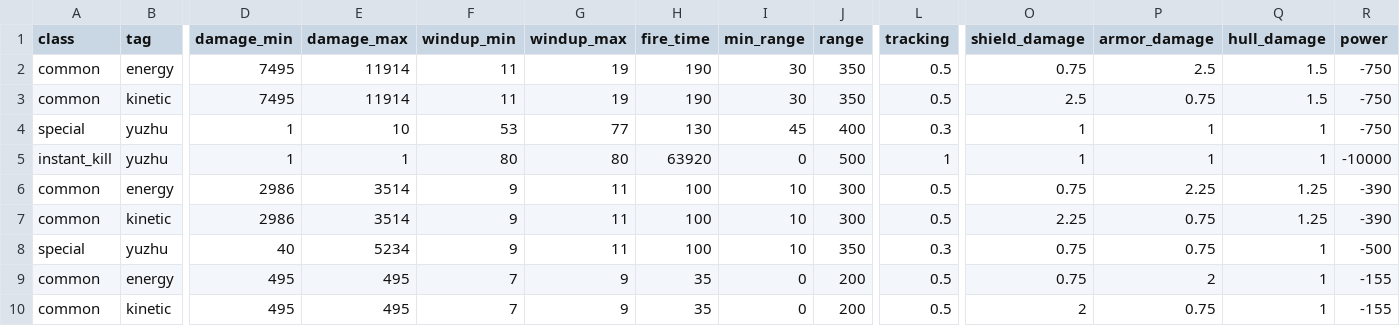
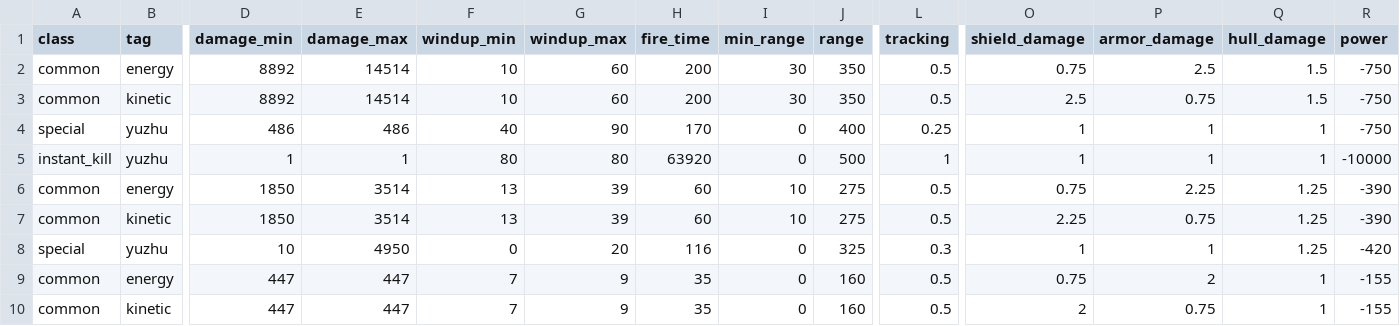
Before and after one commit to touhou-gulaxy/touhou4, a CSV file: utils/components_attributes.csv, drawn as a sheet; only a part is shown, gaps mark what is left out; the diff covers the shown part only; the diff names each change by its address in the sheet, - before the commit and + after, or states it on an @@ line.

```diff
--- a/utils/components_attributes.csv
+++ b/utils/components_attributes.csv
-D2:D3 (damage_min): 7495
+D2:D3 (damage_min): 8892
-E2:E3 (damage_max): 11914
+E2:E3 (damage_max): 14514
-F2:F3 (windup_min): 11
+F2:F3 (windup_min): 10
-G2:G3 (windup_max): 19
+G2:G3 (windup_max): 60
-H2:H3 (fire_time): 190
+H2:H3 (fire_time): 200
-D4 (damage_min): 1
+D4 (damage_min): 486
-E4 (damage_max): 10
+E4 (damage_max): 486
-F4 (windup_min): 53
+F4 (windup_min): 40
-G4 (windup_max): 77
+G4 (windup_max): 90
-H4 (fire_time): 130
+H4 (fire_time): 170
-I4 (min_range): 45
+I4 (min_range): 0
-L4 (tracking): 0.3
+L4 (tracking): 0.25
-D6:D7 (damage_min): 2986
+D6:D7 (damage_min): 1850
-F6:F7 (windup_min): 9
+F6:F7 (windup_min): 13
-G6:G7 (windup_max): 11
+G6:G7 (windup_max): 39
-H6:H7 (fire_time): 100
+H6:H7 (fire_time): 60
-J6:J7 (range): 300
+J6:J7 (range): 275
-D8 (damage_min): 40
+D8 (damage_min): 10
-E8 (damage_max): 5234
+E8 (damage_max): 4950
-F8 (windup_min): 9
+F8 (windup_min): 0
-G8 (windup_max): 11
+G8 (windup_max): 20
-H8 (fire_time): 100
+H8 (fire_time): 116
-I8 (min_range): 10
+I8 (min_range): 0
-J8 (range): 350
+J8 (range): 325
-O8 (shield_damage): 0.75
+O8 (shield_damage): 1
-P8 (armor_damage): 0.75
+P8 (armor_damage): 1
-Q8 (hull_damage): 1
+Q8 (hull_damage): 1.25
-R8 (power): -500
+R8 (power): -420
-D9:D10 (damage_min): 495
+D9:D10 (damage_min): 447
-E9:E10 (damage_max): 495
+E9:E10 (damage_max): 447
-J9:J10 (range): 200
+J9:J10 (range): 160
```
Also changed, not shown: 102 edited cells elsewhere in this file, 27 other files.
